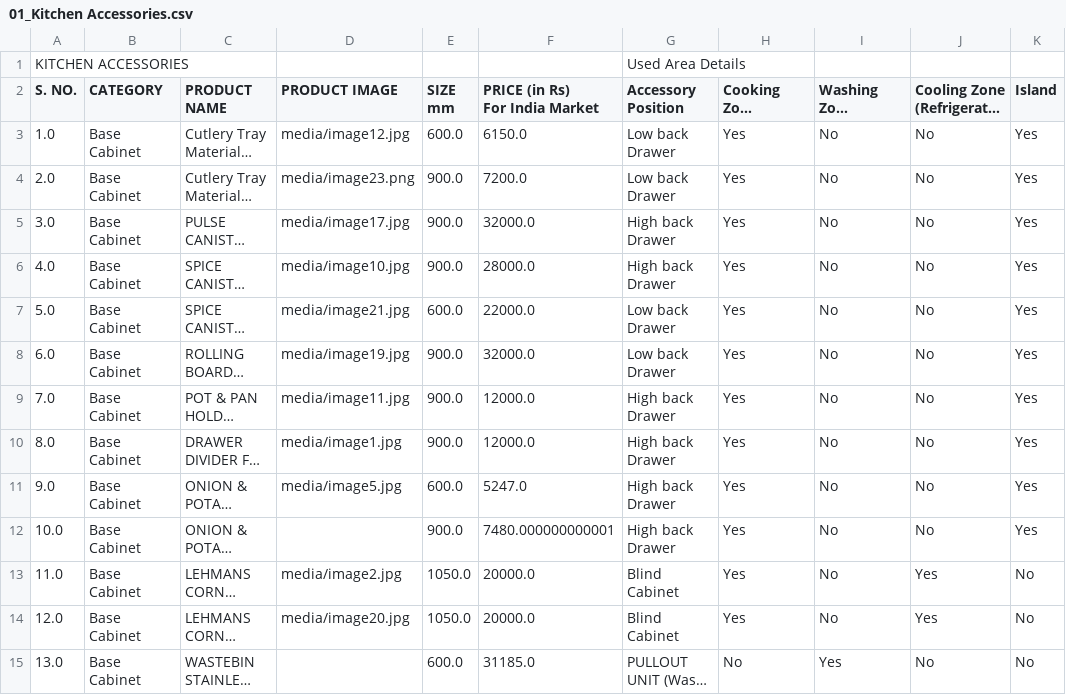
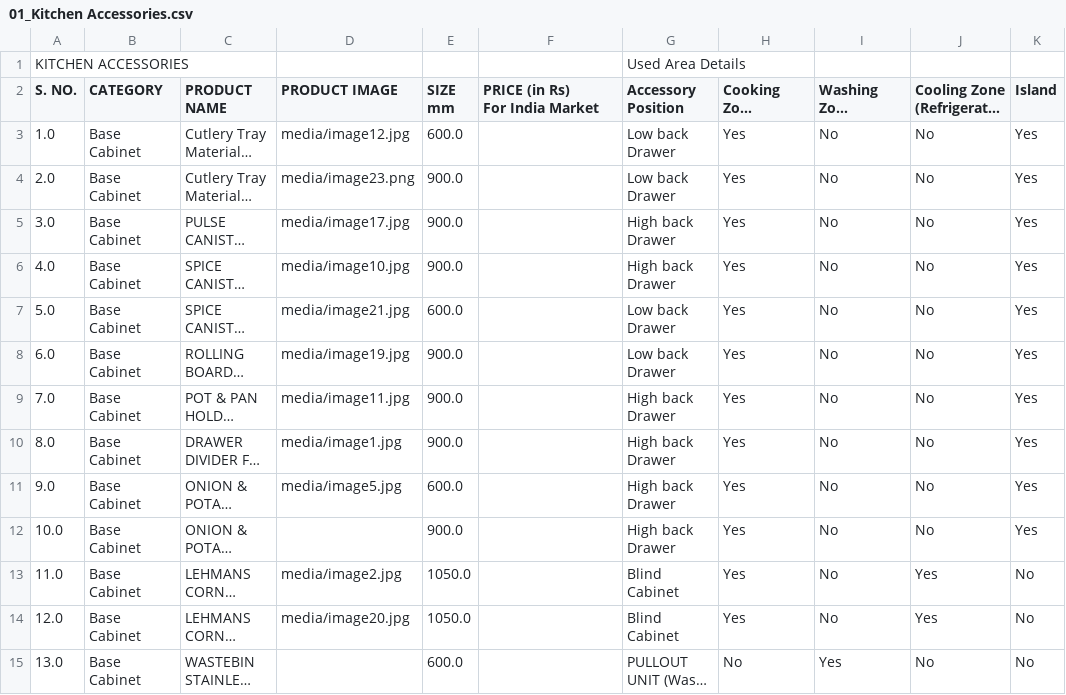
Before and after one commit to Magppie1234/Kitchen-Designer, a CSV file: data/accessories-master/csv/01_Kitchen Accessories.csv, drawn as a sheet; only a part is shown; long unchanged cells end in …; the diff covers the shown part only; the diff names each change by its address in the sheet, - before the commit and + after, or states it on an @@ line.

Commit message:
modified:   data/accessories-master/README.md 	modified:   data/accessories-master/accessories-master.json 	modified:   data/accessories-master/csv/01_Kitchen Accessories.csv 	new file:   data/accessory-price-master.json 	modified:   data/accessory-prices.json 	new file:   data/city-rates.json 	modified:   data/rates.json 	modified:   render.mjs 	modified:   rules.json 	new file:   test/backsplash/backsplash.test.mjs 	modified:   test/pricing/pricing.test.mjs 	modified:   ui/assets/config-accessories.json 	new file:   ui/backsplash.js 	modified:   ui/builder.html 	new file:   ui/quote-pdf.js 	modified:   ui/renderer3d.js 	modified:   vendor/pricingConfig.js 	modified:   vendor/series.js

```diff
--- a/data/accessories-master/csv/01_Kitchen Accessories.csv
+++ b/data/accessories-master/csv/01_Kitchen Accessories.csv
-F3 (PRICE (in Rs) For India Market): 6150.0
+F3 (PRICE (in Rs) For India Market): (empty)
-F4 (PRICE (in Rs) For India Market): 7200.0
+F4 (PRICE (in Rs) For India Market): (empty)
-F5 (PRICE (in Rs) For India Market): 32000.0
+F5 (PRICE (in Rs) For India Market): (empty)
-F6 (PRICE (in Rs) For India Market): 28000.0
+F6 (PRICE (in Rs) For India Market): (empty)
-F7 (PRICE (in Rs) For India Market): 22000.0
+F7 (PRICE (in Rs) For India Market): (empty)
-F8 (PRICE (in Rs) For India Market): 32000.0
+F8 (PRICE (in Rs) For India Market): (empty)
-F9:F10 (PRICE (in Rs) For India Market): 12000.0
+F9:F10 (PRICE (in Rs) For India Market): (empty)
-F11 (PRICE (in Rs) For India Market): 5247.0
+F11 (PRICE (in Rs) For India Market): (empty)
-F12 (PRICE (in Rs) For India Market): 7480.000000000001
+F12 (PRICE (in Rs) For India Market): (empty)
-F13:F14 (PRICE (in Rs) For India Market): 20000.0
+F13:F14 (PRICE (in Rs) For India Market): (empty)
-F15 (PRICE (in Rs) For India Market): 31185.0
+F15 (PRICE (in Rs) For India Market): (empty)
```
Also changed, not shown: 26 edited cells elsewhere in this file, 17 other files.
